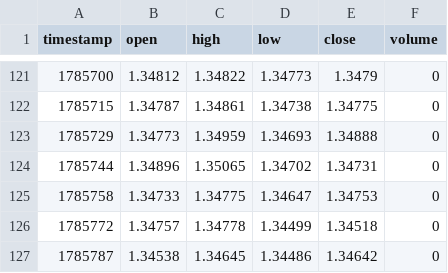
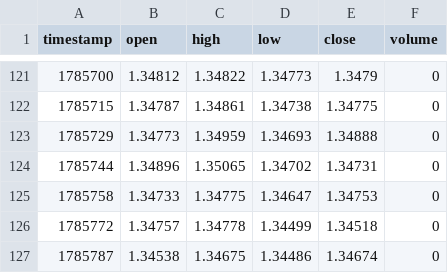
Before and after one commit to BErukky/supragent, a CSV file: .tmp/GBP_USD_4h.csv, drawn as a sheet; only a part is shown, gaps mark what is left out.

```diff
--- a/.tmp/GBP_USD_4h.csv
+++ b/.tmp/GBP_USD_4h.csv
@@ -126,2 +126,2 @@ timestamp,open,high,low,close,volume
 1785772,1.34757,1.34778,1.34499,1.34518,0
-1785787,1.34538,1.34645,1.34486,1.34642,0
+1785787,1.34538,1.34675,1.34486,1.34674,0
```
Also changed, not shown: .tmp/GBP_USD_1h.csv, 3 other files.
